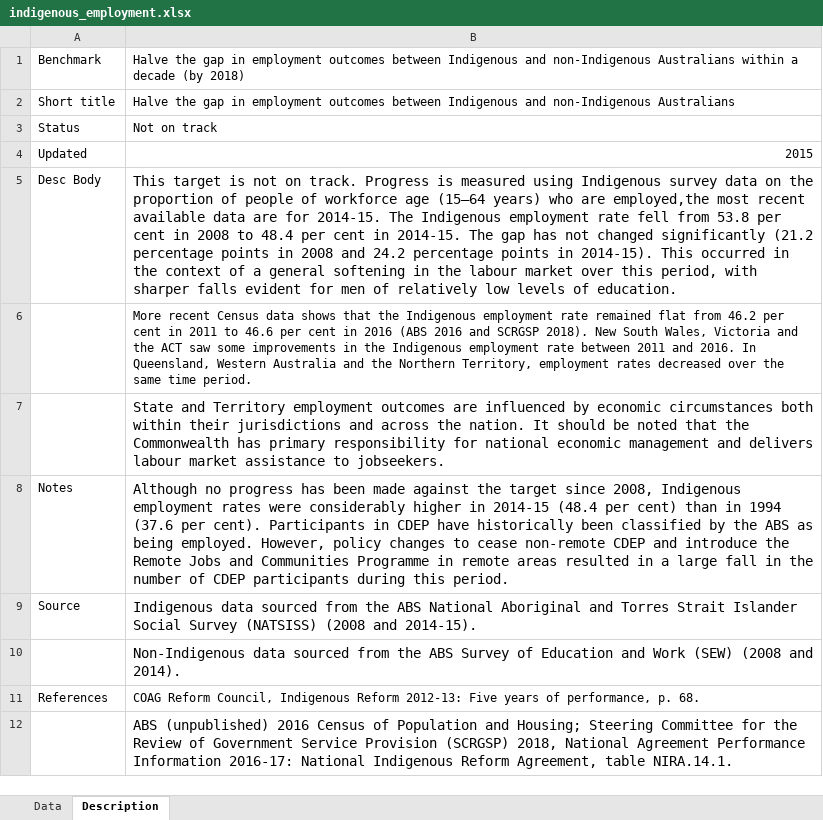
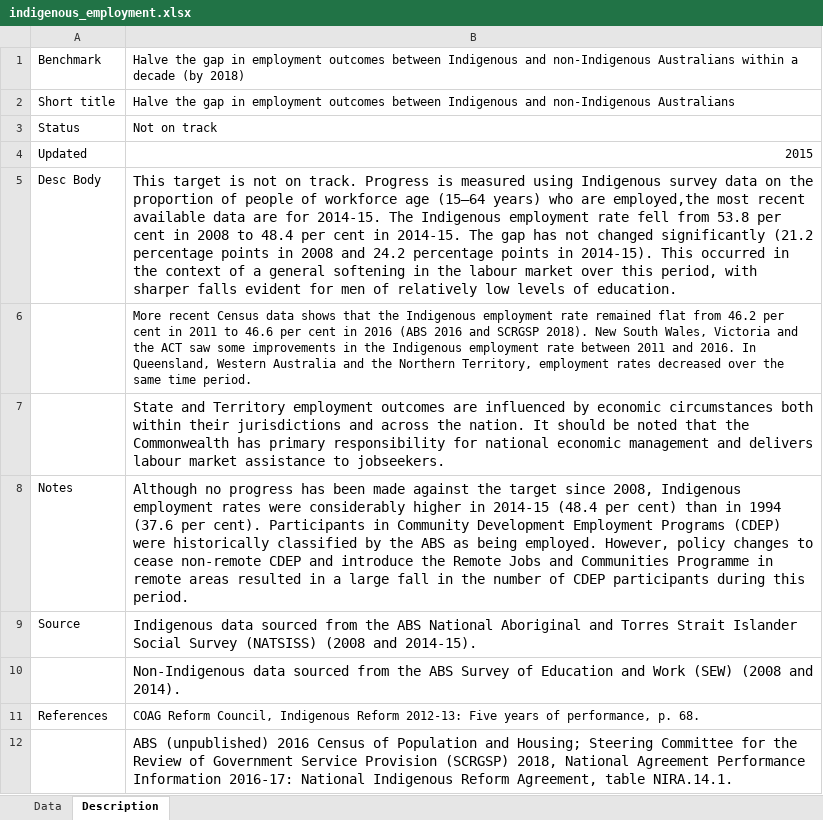
Before and after one commit to data61/Openboard, an Excel workbook: dashboard_loader/indigenous_employment_uploader/indigenous_employment.xlsx, sheet Description, drawn as a sheet; values as stored, in another font and other column widths than the file's, no borders; the diff names each change by its address in the sheet, - before the commit and + after, or states it on an @@ line.

Commit message:
Indigenous employment text fixes update May31#10

```diff
--- a/dashboard_loader/indigenous_employment_uploader/indigenous_employment.xlsx (sheet Description)
+++ b/dashboard_loader/indigenous_employment_uploader/indigenous_employment.xlsx (sheet Description)
-B8: …Participants in CDEP have historically been classified by…
+B8: …Participants in Community Development Employment Programs (CDEP) were historically classified by…
```
